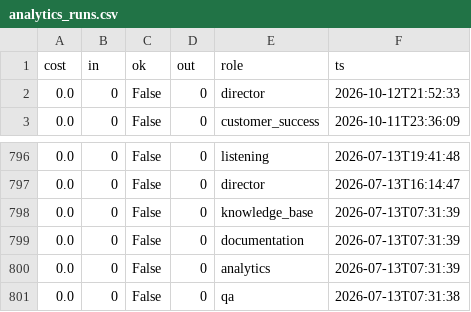
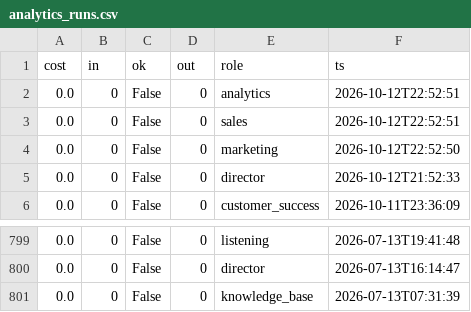
Before and after one commit to jaspalsingh321jsrr-ops/opsrunner-agents, a CSV file: data/exports/analytics_runs.csv, drawn as a sheet; only a part is shown, gaps mark what is left out.

```diff
--- a/data/exports/analytics_runs.csv
+++ b/data/exports/analytics_runs.csv
@@ -1,2 +1,5 @@
 cost,in,ok,out,role,ts
+0.0,0,False,0,analytics,2026-10-12T22:52:51
+0.0,0,False,0,sales,2026-10-12T22:52:51
+0.0,0,False,0,marketing,2026-10-12T22:52:50
 0.0,0,False,0,director,2026-10-12T21:52:33
@@ -798,4 +801 @@ cost,in,ok,out,role,ts
 0.0,0,False,0,knowledge_base,2026-07-13T07:31:39
-0.0,0,False,0,documentation,2026-07-13T07:31:39
-0.0,0,False,0,analytics,2026-07-13T07:31:39
-0.0,0,False,0,qa,2026-07-13T07:31:38
```
Also changed, not shown: data/exports/tasks.csv, 5 other files.
